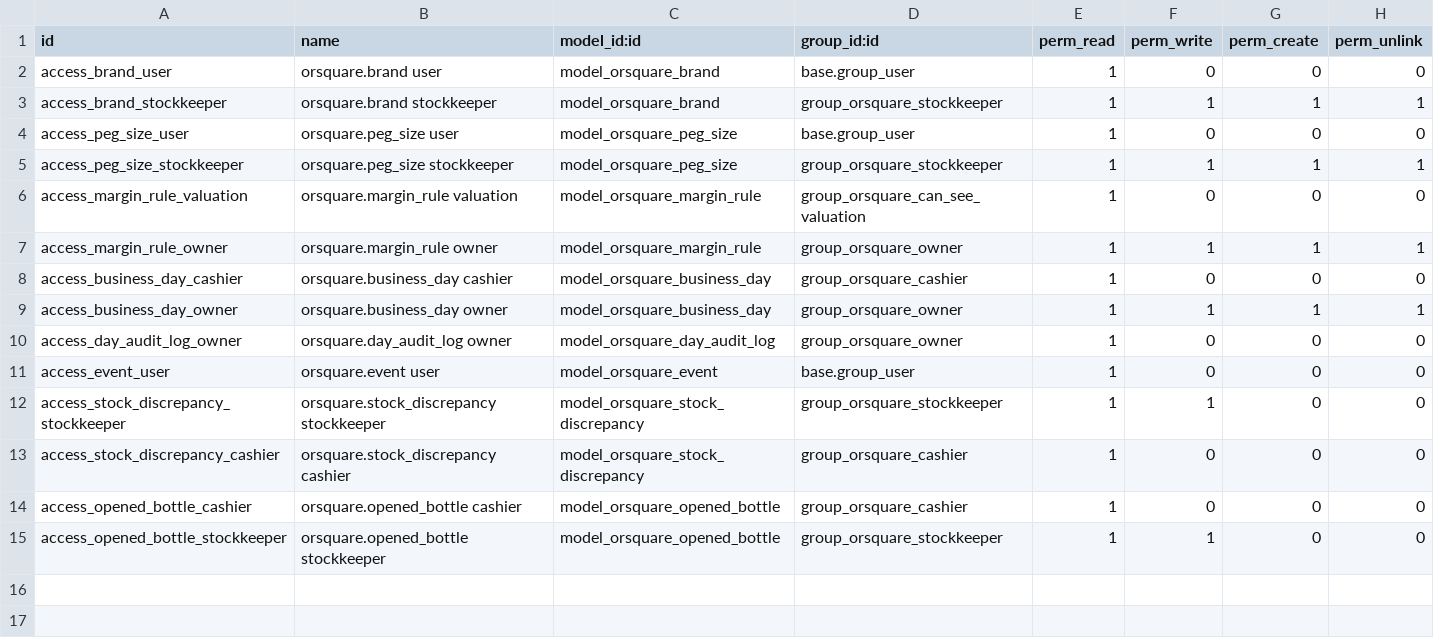
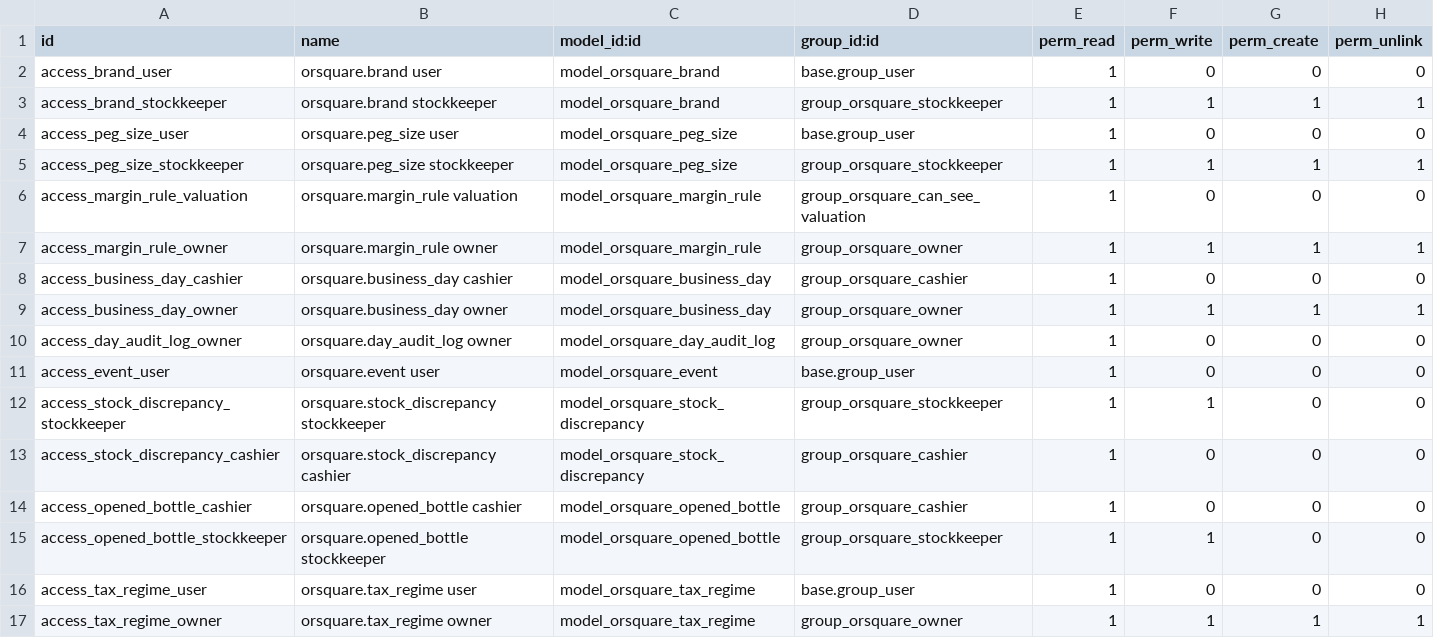
Before and after one commit to rrb-rushikesh/orsquare-odoo, a CSV file: addons/orsquare/security/ir.model.access.csv, drawn as a sheet; the diff names each change by its address in the sheet, - before the commit and + after, or states it on an @@ line.

Commit message:
feat(orsquare): purchase service (simple/advanced bills, landed cost, TCS, round-off, returns/exchanges), tax regimes; Anand Wines invoice reproduced exactly

```diff
--- a/addons/orsquare/security/ir.model.access.csv
+++ b/addons/orsquare/security/ir.model.access.csv
+row 16: access_tax_regime_user | orsquare.tax_regime user | model_orsquare_tax_regime | base.group_user | 1 | 0 | 0 | 0
+row 17: access_tax_regime_owner | orsquare.tax_regime owner | model_orsquare_tax_regime | group_orsquare_owner | 1 | 1 | 1 | 1
```
Also changed, not shown: 10 other files.
